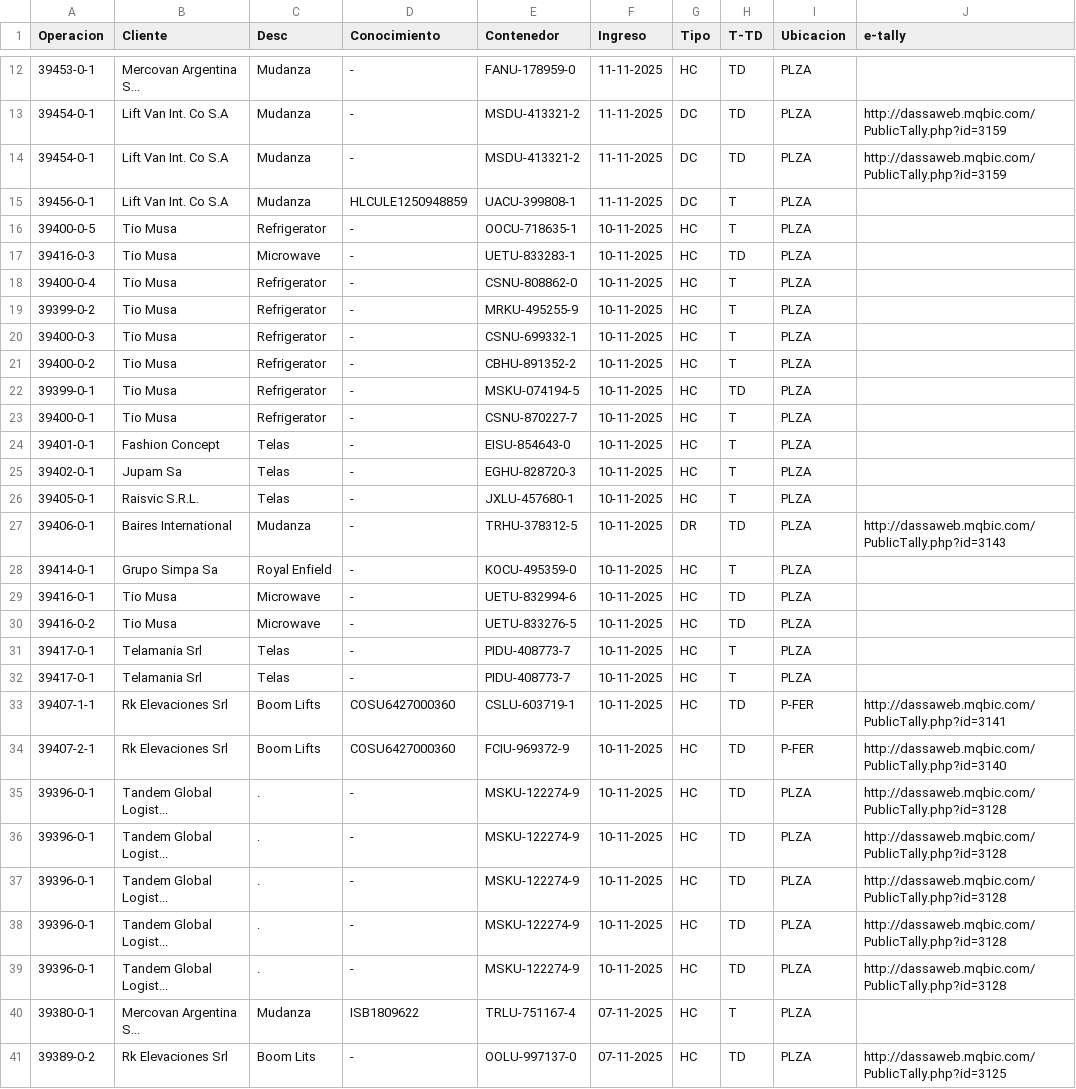
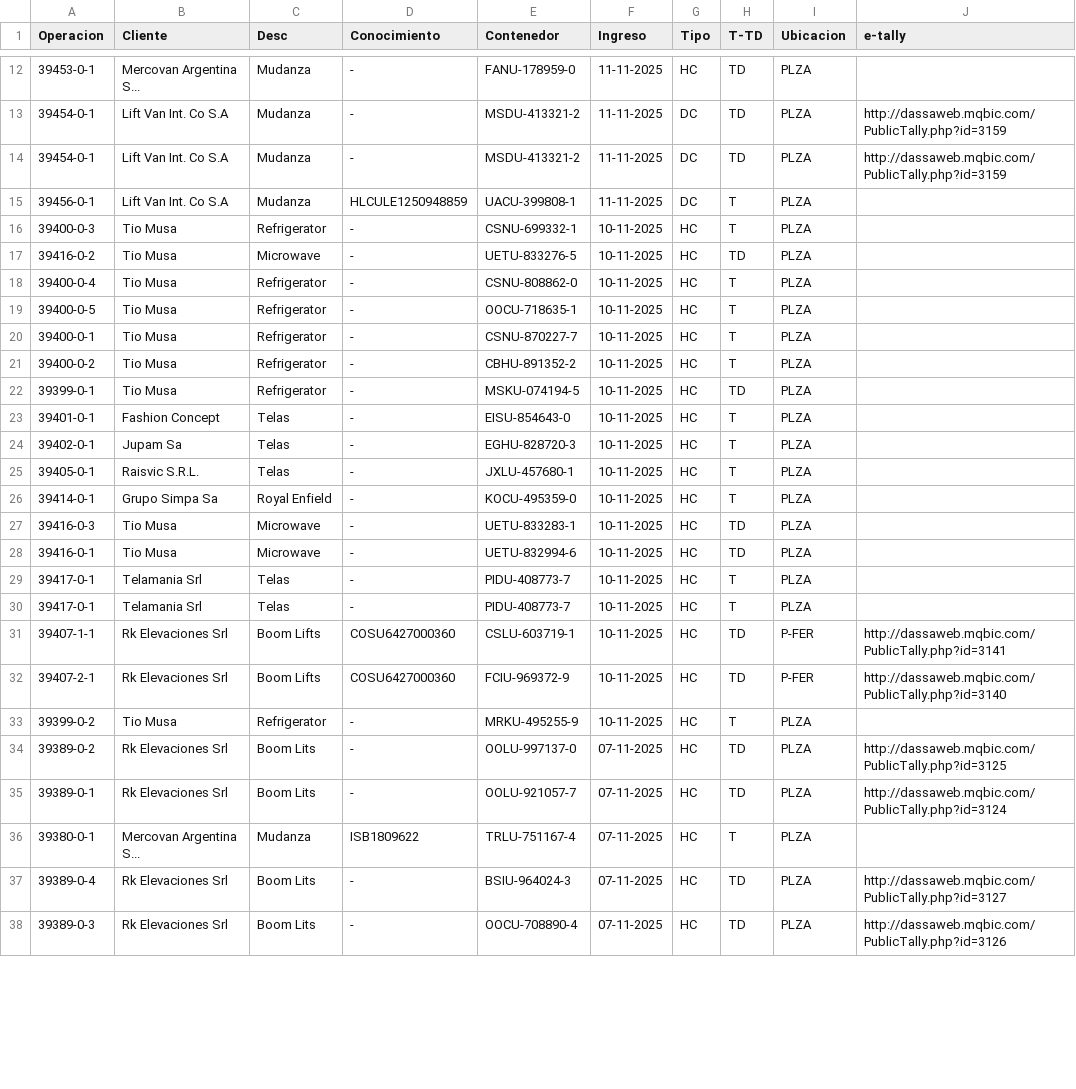
Before and after one commit to marajadesantelmo/dassa_operativo_stream, a CSV file: data/existente_plz.csv, drawn as a sheet; only a part is shown, gaps mark what is left out; the diff covers the shown part only.

```diff
--- a/data/existente_plz.csv
+++ b/data/existente_plz.csv
@@ -15,10 +15,9 @@ Operacion,Cliente,Desc,Conocimiento,Contenedor,Ingreso,Tipo,T-TD,Ubicacion,e-tal
 39456-0-1,Lift Van Int. Co S.A,Mudanza,HLCULE1250948859,UACU-399808-1,11-11-2025,DC,T,PLZA,
+39400-0-3,Tio Musa,Refrigerator,-,CSNU-699332-1,10-11-2025,HC,T,PLZA,
+39416-0-2,Tio Musa,Microwave,-,UETU-833276-5,10-11-2025,HC,TD,PLZA,
+39400-0-4,Tio Musa,Refrigerator,-,CSNU-808862-0,10-11-2025,HC,T,PLZA,
 39400-0-5,Tio Musa,Refrigerator,-,OOCU-718635-1,10-11-2025,HC,T,PLZA,
-39416-0-3,Tio Musa,Microwave,-,UETU-833283-1,10-11-2025,HC,TD,PLZA,
-39400-0-4,Tio Musa,Refrigerator,-,CSNU-808862-0,10-11-2025,HC,T,PLZA,
-39399-0-2,Tio Musa,Refrigerator,-,MRKU-495255-9,10-11-2025,HC,T,PLZA,
-39400-0-3,Tio Musa,Refrigerator,-,CSNU-699332-1,10-11-2025,HC,T,PLZA,
+39400-0-1,Tio Musa,Refrigerator,-,CSNU-870227-7,10-11-2025,HC,T,PLZA,
 39400-0-2,Tio Musa,Refrigerator,-,CBHU-891352-2,10-11-2025,HC,T,PLZA,
 39399-0-1,Tio Musa,Refrigerator,-,MSKU-074194-5,10-11-2025,HC,TD,PLZA,
-39400-0-1,Tio Musa,Refrigerator,-,CSNU-870227-7,10-11-2025,HC,T,PLZA,
 39401-0-1,Fashion Concept,Telas,-,EISU-854643-0,10-11-2025,HC,T,PLZA,
@@ -26,6 +25,5 @@ Operacion,Cliente,Desc,Conocimiento,Contenedor,Ingreso,Tipo,T-TD,Ubicacion,e-tal
 39405-0-1,Raisvic S.R.L.,Telas,-,JXLU-457680-1,10-11-2025,HC,T,PLZA,
-39406-0-1,Baires International,Mudanza,-,TRHU-378312-5,10-11-2025,DR,TD,PLZA,http://dassaweb.mqbic.com/PublicTally.php?id=3143
 39414-0-1,Grupo Simpa Sa,Royal Enfield,-,KOCU-495359-0,10-11-2025,HC,T,PLZA,
+39416-0-3,Tio Musa,Microwave,-,UETU-833283-1,10-11-2025,HC,TD,PLZA,
 39416-0-1,Tio Musa,Microwave,-,UETU-832994-6,10-11-2025,HC,TD,PLZA,
-39416-0-2,Tio Musa,Microwave,-,UETU-833276-5,10-11-2025,HC,TD,PLZA,
 39417-0-1,Telamania Srl,Telas,-,PIDU-408773-7,10-11-2025,HC,T,PLZA,
@@ -34,8 +32,7 @@ Operacion,Cliente,Desc,Conocimiento,Contenedor,Ingreso,Tipo,T-TD,Ubicacion,e-tal
 39407-2-1,Rk Elevaciones Srl,Boom Lifts,COSU6427000360,FCIU-969372-9,10-11-2025,HC,TD,P-FER,http://dassaweb.mqbic.com/PublicTally.php?id=3140
-39396-0-1,Tandem Global Logist...,.,-,MSKU-122274-9,10-11-2025,HC,TD,PLZA,http://dassaweb.mqbic.com/PublicTally.php?id=3128
-39396-0-1,Tandem Global Logist...,.,-,MSKU-122274-9,10-11-2025,HC,TD,PLZA,http://dassaweb.mqbic.com/PublicTally.php?id=3128
-39396-0-1,Tandem Global Logist...,.,-,MSKU-122274-9,10-11-2025,HC,TD,PLZA,http://dassaweb.mqbic.com/PublicTally.php?id=3128
-39396-0-1,Tandem Global Logist...,.,-,MSKU-122274-9,10-11-2025,HC,TD,PLZA,http://dassaweb.mqbic.com/PublicTally.php?id=3128
-39396-0-1,Tandem Global Logist...,.,-,MSKU-122274-9,10-11-2025,HC,TD,PLZA,http://dassaweb.mqbic.com/PublicTally.php?id=3128
+39399-0-2,Tio Musa,Refrigerator,-,MRKU-495255-9,10-11-2025,HC,T,PLZA,
+39389-0-2,Rk Elevaciones Srl,Boom Lits,-,OOLU-997137-0,07-11-2025,HC,TD,PLZA,http://dassaweb.mqbic.com/PublicTally.php?id=3125
+39389-0-1,Rk Elevaciones Srl,Boom Lits,-,OOLU-921057-7,07-11-2025,HC,TD,PLZA,http://dassaweb.mqbic.com/PublicTally.php?id=3124
 39380-0-1,Mercovan Argentina S...,Mudanza,ISB1809622,TRLU-751167-4,07-11-2025,HC,T,PLZA,
-39389-0-2,Rk Elevaciones Srl,Boom Lits,-,OOLU-997137-0,07-11-2025,HC,TD,PLZA,http://dassaweb.mqbic.com/PublicTally.php?id=3125
+39389-0-4,Rk Elevaciones Srl,Boom Lits,-,BSIU-964024-3,07-11-2025,HC,TD,PLZA,http://dassaweb.mqbic.com/PublicTally.php?id=3127
+39389-0-3,Rk Elevaciones Srl,Boom Lits,-,OOCU-708890-4,07-11-2025,HC,TD,PLZA,http://dassaweb.mqbic.com/PublicTally.php?id=3126
```
Also changed, not shown: 2 removed rows and 20 moved rows elsewhere in this file, data/balanza.csv, data/listos_para_remitir.csv, 14 other files.
